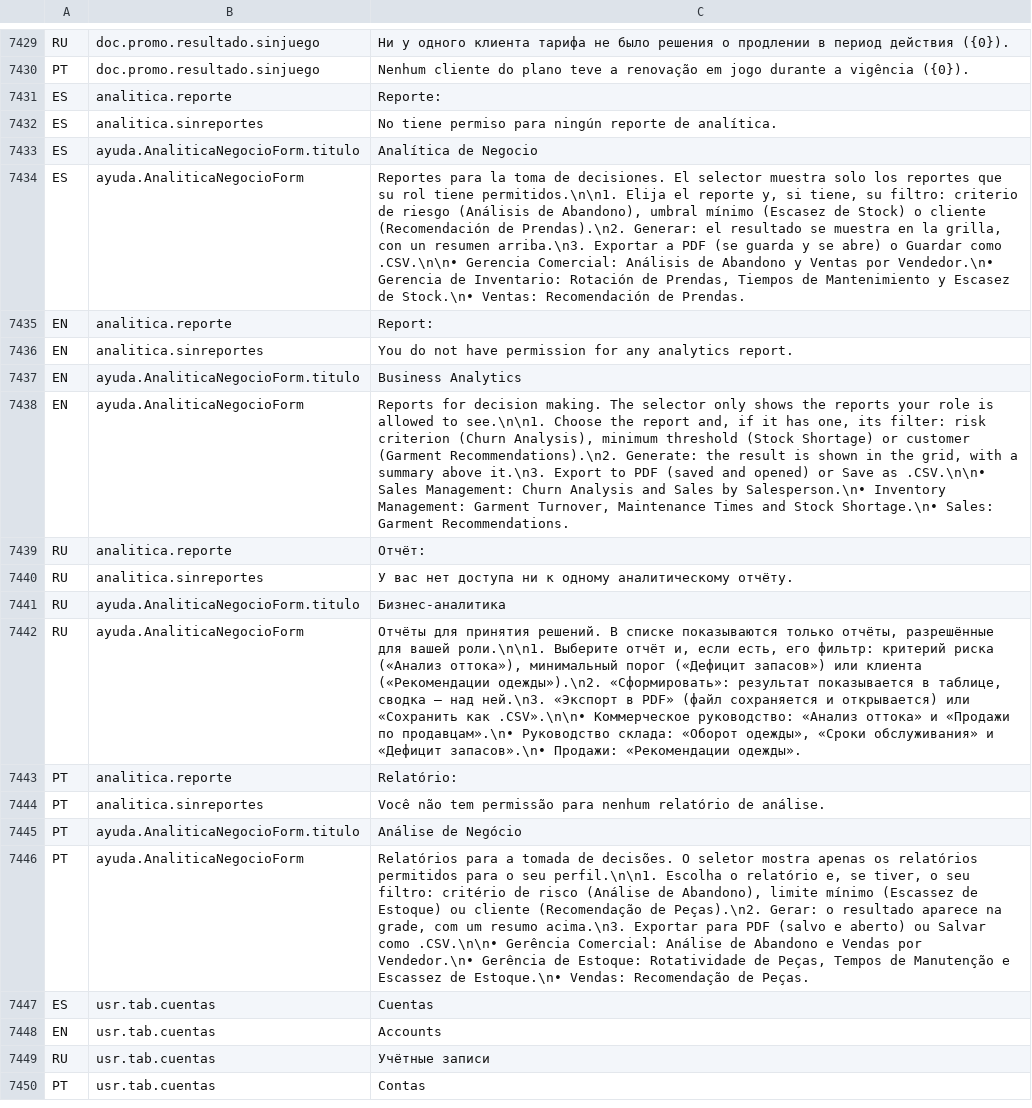
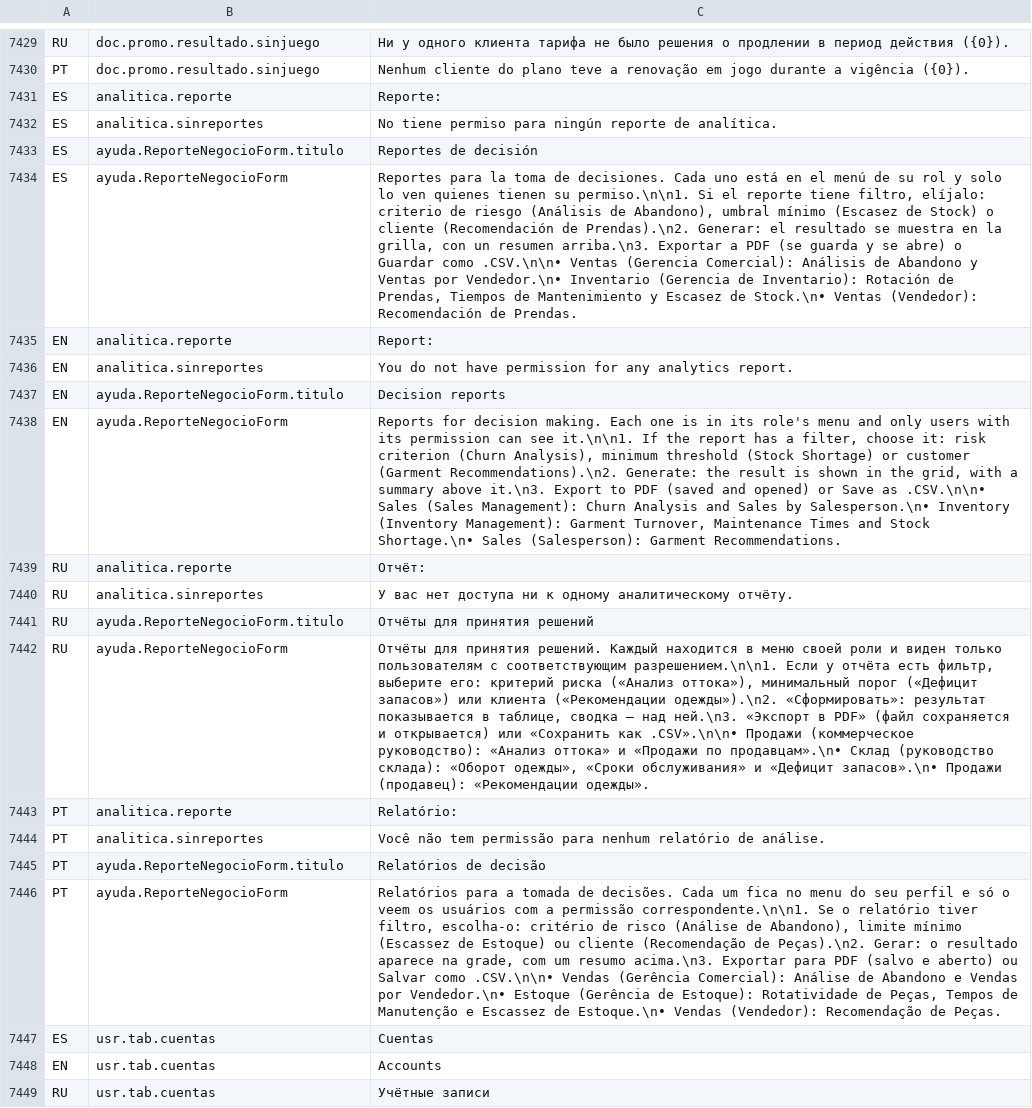
Before and after one commit to valentinamorana/Trabajo-de-Diploma, a TSV file: Servicios/Multiidioma/traducciones.tsv, drawn as a sheet; only a part is shown, gaps mark what is left out; the shorter side is filled out with more unchanged rows; the diff covers the shown part only; the diff names each change by its address in the sheet, - before the commit and + after, or states it on an @@ line.

Commit message:
Pestañas, pantalla dividida, menú reorganizado y datos de demo de PN03
- Pestañas: cada pantalla abierta dentro del menú ocupa todo el espacio de
  trabajo, sin barra de título, y tiene su pestaña debajo del menú (× o botón
  del medio para cerrar). Clic derecho en una pestaña: fijarla a la izquierda
  (pantalla dividida), cerrar o cerrar las demás; también desde Ventanas
  Abiertas. Menu.Pestanias.cs.
- Se quita «Analítica de Negocio»: sus 6 reportes pasan al menú de su rol
  (Inventario: Rotación, Mantenimiento y Escasez; Ventas: Recomendación de
  Prendas, Análisis de Abandono y Ventas por Vendedor), cada uno con su patente
  de siempre. AnaliticaNegocioForm pasa a ReporteNegocioForm, de un solo
  reporte. Promociones queda solo con PN03.
- «Sugerir Promoción» desde el menú se abre como pestaña (desde el Centro de
  decisiones sigue siendo un diálogo).
- Centro de decisiones: selectores de fecha en dd/MM/yyyy, como el resto del
  sistema (antes tomaban el formato de Windows y mostraban mes/día).
- Botones deshabilitados en gris: un botón Flat deshabilitado conservaba su
  fondo rosa y parecía activo.
- Bitácoras y Reporte de Jornada: «Exportar PDF» y «Errores (XML/JSON)» anclados
  arriba a la derecha; el panel de controles y el banner de indicadores del
  reporte se estiran con la pestaña.
- Datos de demo de PN03 (RestablecerDatosDemo): 20 clientes con 6 meses de
  historia, bajas y renovaciones, para que el Centro de decisiones muestre
  indicadores con bajas reales, una peor cohorte («Actuar sobre la peor
  cohorte»), una recomendación de promoción simulable, decisiones en el
  historial, metas y veredictos Mantener/Extender/Dar de baja. Fechas relativas
  a la instalación. Guía para la demo en Credenciales_Iniciales.txt.
- Textos nuevos en los 4 idiomas; ayuda, pistas y pruebas actualizadas.

```diff
--- a/Servicios/Multiidioma/traducciones.tsv
+++ b/Servicios/Multiidioma/traducciones.tsv
-B7433: ayuda.AnaliticaNegocioForm.titulo
+B7433: ayuda.ReporteNegocioForm.titulo
-C7433: Analítica de Negocio
+C7433: Reportes de decisión
-B7434: ayuda.AnaliticaNegocioForm
+B7434: ayuda.ReporteNegocioForm
-C7434: …de decisiones. El selector muestra solo los reportes que su rol tiene permitidos.\n\n1. Elija el reporte y, si tiene, su filtro: criterio de riesgo (Análisis de Abandono), umbral mínimo (Escasez de Stock) o cliente (Recomendación de Prendas).\n2. Generar: el resultado se muestra en la grilla, con un resumen arriba.\n3. Exportar a PDF (se guarda y se abre) o Guardar como .CSV.\n\n• Gerencia Comercial: Análisis de Abandono y Ventas por Vendedor.\n• Gerencia de Inventario: Rotación de Prendas, Tiempos de Mantenimiento y Escasez de Stock.\n• Ventas: Recomendación de…
+C7434: …de decisiones. Cada uno está en el menú de su rol y solo lo ven quienes tienen su permiso.\n\n1. Si el reporte tiene filtro, elíjalo: criterio de riesgo (Análisis de Abandono), umbral mínimo (Escasez de Stock) o cliente (Recomendación de Prendas).\n2. Generar: el resultado se muestra en la grilla, con un resumen arriba.\n3. Exportar a PDF (se guarda y se abre) o Guardar como .CSV.\n\n• Ventas (Gerencia Comercial): Análisis de Abandono y Ventas por Vendedor.\n• Inventario (Gerencia de Inventario): Rotación de Prendas, Tiempos de Mantenimiento y Escasez de Stock.\n• Ventas (Vendedor): Recomendación de…
-B7437: ayuda.AnaliticaNegocioForm.titulo
+B7437: ayuda.ReporteNegocioForm.titulo
-C7437: Business Analytics
+C7437: Decision reports
-B7438: ayuda.AnaliticaNegocioForm
+B7438: ayuda.ReporteNegocioForm
-C7438: …decision making. The selector only shows the reports your role is allowed to see.\n\n1. Choose the report and, if it has one, its filter: risk criterion (Churn Analysis), minimum threshold (Stock Shortage) or customer (Garment Recommendations).\n2. Generate: the result is shown in the grid, with a summary above it.\n3. Export to PDF (saved and opened) or Save as .CSV.\n\n• Sales Management: Churn Analysis and Sales by Salesperson.\n• Inventory Management: Garment Turnover, Maintenance Times and Stock Shortage.\n• Sales: Garment Recommendations.
+C7438: …decision making. Each one is in its role's menu and only users with its permission can see it.\n\n1. If the report has a filter, choose it: risk criterion (Churn Analysis), minimum threshold (Stock Shortage) or customer (Garment Recommendations).\n2. Generate: the result is shown in the grid, with a summary above it.\n3. Export to PDF (saved and opened) or Save as .CSV.\n\n• Sales (Sales Management): Churn Analysis and Sales by Salesperson.\n• Inventory (Inventory Management): Garment Turnover, Maintenance Times and Stock Shortage.\n• Sales (Salesperson): Garment Recommendations.
-B7441: ayuda.AnaliticaNegocioForm.titulo
+B7441: ayuda.ReporteNegocioForm.titulo
-C7441: Бизнес-аналитика
+C7441: Отчёты для принятия решений
-B7442: ayuda.AnaliticaNegocioForm
+B7442: ayuda.ReporteNegocioForm
-C7442: …принятия решений. В списке показываются только отчёты, разрешённые для вашей роли.\n\n1. Выберите отчёт и, если есть, его фильтр: критерий риска («Анализ оттока»), минимальный порог («Дефицит запасов») или клиента («Рекомендации одежды»).\n2. «Сформировать»: результат показывается в таблице, сводка — над ней.\n3. «Экспорт в PDF» (файл сохраняется и открывается) или «Сохранить как .CSV».\n\n• Коммерческое руководство: «Анализ оттока» и «Продажи по продавцам».\n• Руководство склада: «Оборот одежды», «Сроки обслуживания» и «Дефицит запасов».\n• Продажи: «Рекомендации одежды».
+C7442: …принятия решений. Каждый находится в меню своей роли и виден только пользователям с соответствующим разрешением.\n\n1. Если у отчёта есть фильтр, выберите его: критерий риска («Анализ оттока»), минимальный порог («Дефицит запасов») или клиента («Рекомендации одежды»).\n2. «Сформировать»: результат показывается в таблице, сводка — над ней.\n3. «Экспорт в PDF» (файл сохраняется и открывается) или «Сохранить как .CSV».\n\n• Продажи (коммерческое руководство): «Анализ оттока» и «Продажи по продавцам».\n• Склад (руководство склада): «Оборот одежды», «Сроки обслуживания» и «Дефицит запасов».\n• Продажи (продавец): «Рекомендации одежды».
-B7445: ayuda.AnaliticaNegocioForm.titulo
+B7445: ayuda.ReporteNegocioForm.titulo
-C7445: Análise de Negócio
+C7445: Relatórios de decisão
-B7446: ayuda.AnaliticaNegocioForm
+B7446: ayuda.ReporteNegocioForm
-C7446: …de decisões. O seletor mostra apenas os relatórios permitidos para o seu perfil.\n\n1. Escolha o relatório e, se tiver, o seu filtro: critério de risco (Análise de Abandono), limite mínimo (Escassez de Estoque) ou cliente (Recomendação de Peças).\n2. Gerar: o resultado aparece na grade, com um resumo acima.\n3. Exportar para PDF (salvo e aberto) ou Salvar como .CSV.\n\n• Gerência Comercial: Análise de Abandono e Vendas por Vendedor.\n• Gerência de Estoque: Rotatividade de Peças, Tempos de Manutenção e Escassez de Estoque.\n• Vendas: Recomendação de…
+C7446: …de decisões. Cada um fica no menu do seu perfil e só o veem os usuários com a permissão correspondente.\n\n1. Se o relatório tiver filtro, escolha-o: critério de risco (Análise de Abandono), limite mínimo (Escassez de Estoque) ou cliente (Recomendação de Peças).\n2. Gerar: o resultado aparece na grade, com um resumo acima.\n3. Exportar para PDF (salvo e aberto) ou Salvar como .CSV.\n\n• Vendas (Gerência Comercial): Análise de Abandono e Vendas por Vendedor.\n• Estoque (Gerência de Estoque): Rotatividade de Peças, Tempos de Manutenção e Escassez de Estoque.\n• Vendas (Vendedor): Recomendação de…
```
Also changed, not shown: 20 added rows and 23 edited cells elsewhere in this file, 24 other files.
